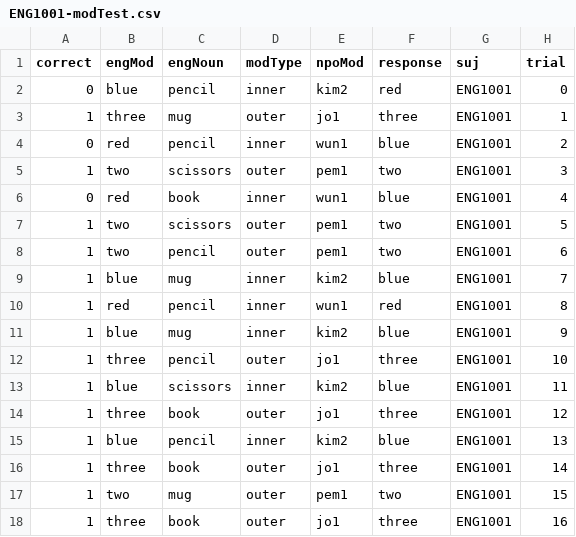
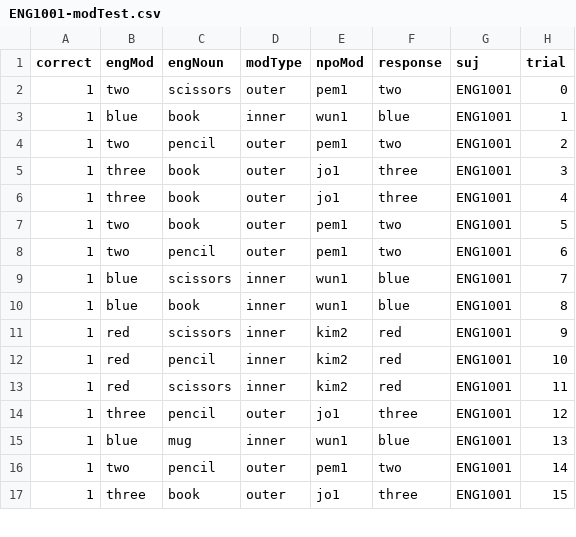
Before and after one commit to a-martin/NPO, a CSV file: data/ENG1001-modTest.csv, drawn as a sheet; only a part is shown; the diff covers the shown part only.

Commit message:
further script progress, beginnings of production trials with microphone class in psychopy...requires pyo

```diff
--- a/data/ENG1001-modTest.csv
+++ b/data/ENG1001-modTest.csv
@@ -1,18 +1,17 @@
 correct,engMod,engNoun,modType,npoMod,response,suj,trial
-0,blue,pencil,inner,kim2,red,ENG1001,0
-1,three,mug,outer,jo1,three,ENG1001,1
-0,red,pencil,inner,wun1,blue,ENG1001,2
-1,two,scissors,outer,pem1,two,ENG1001,3
-0,red,book,inner,wun1,blue,ENG1001,4
-1,two,scissors,outer,pem1,two,ENG1001,5
+1,two,scissors,outer,pem1,two,ENG1001,0
+1,blue,book,inner,wun1,blue,ENG1001,1
+1,two,pencil,outer,pem1,two,ENG1001,2
+1,three,book,outer,jo1,three,ENG1001,3
+1,three,book,outer,jo1,three,ENG1001,4
+1,two,book,outer,pem1,two,ENG1001,5
 1,two,pencil,outer,pem1,two,ENG1001,6
-1,blue,mug,inner,kim2,blue,ENG1001,7
-1,red,pencil,inner,wun1,red,ENG1001,8
-1,blue,mug,inner,kim2,blue,ENG1001,9
-1,three,pencil,outer,jo1,three,ENG1001,10
-1,blue,scissors,inner,kim2,blue,ENG1001,11
-1,three,book,outer,jo1,three,ENG1001,12
-1,blue,pencil,inner,kim2,blue,ENG1001,13
-1,three,book,outer,jo1,three,ENG1001,14
-1,two,mug,outer,pem1,two,ENG1001,15
-1,three,book,outer,jo1,three,ENG1001,16
+1,blue,scissors,inner,wun1,blue,ENG1001,7
+1,blue,book,inner,wun1,blue,ENG1001,8
+1,red,scissors,inner,kim2,red,ENG1001,9
+1,red,pencil,inner,kim2,red,ENG1001,10
+1,red,scissors,inner,kim2,red,ENG1001,11
+1,three,pencil,outer,jo1,three,ENG1001,12
+1,blue,mug,inner,wun1,blue,ENG1001,13
+1,two,pencil,outer,pem1,two,ENG1001,14
+1,three,book,outer,jo1,three,ENG1001,15
```
Also changed, not shown: 1 added row and 22 edited cells elsewhere in this file, 9 other files.
